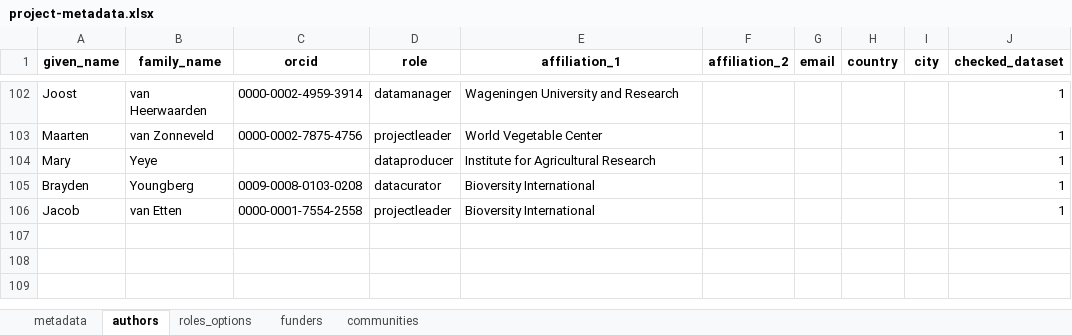
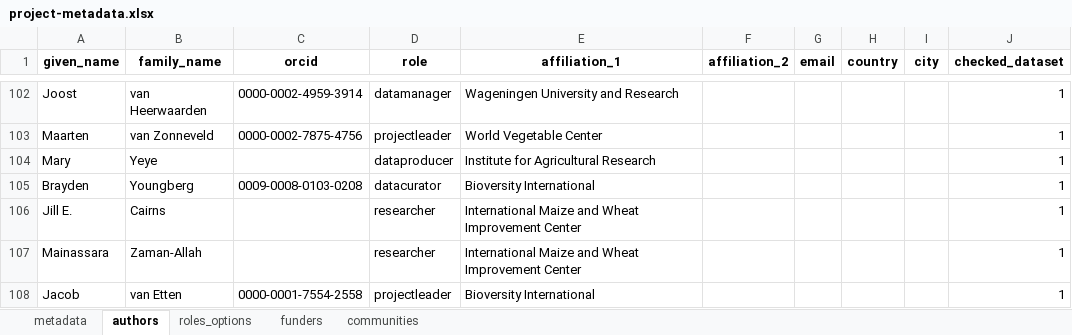
Before and after one commit to AgrDataSci/tricot-data, an Excel workbook: metadata/project-metadata.xlsx, sheet authors, drawn as a sheet; only a part is shown, gaps mark what is left out; values as stored, in another font and other column widths than the file's, no borders; the diff names each change by its address in the sheet, - before the commit and + after, or states it on an @@ line.

```diff
--- a/metadata/project-metadata.xlsx (sheet authors)
+++ b/metadata/project-metadata.xlsx (sheet authors)
+row 106: Jill E. | Cairns |  | researcher | International Maize and Wheat Improvement Center |  |  |  |  | 1
+row 107: Mainassara | Zaman-Allah |  | researcher | International Maize and Wheat Improvement Center |  |  |  |  | 1
```
Also changed, not shown: 6 other files.
